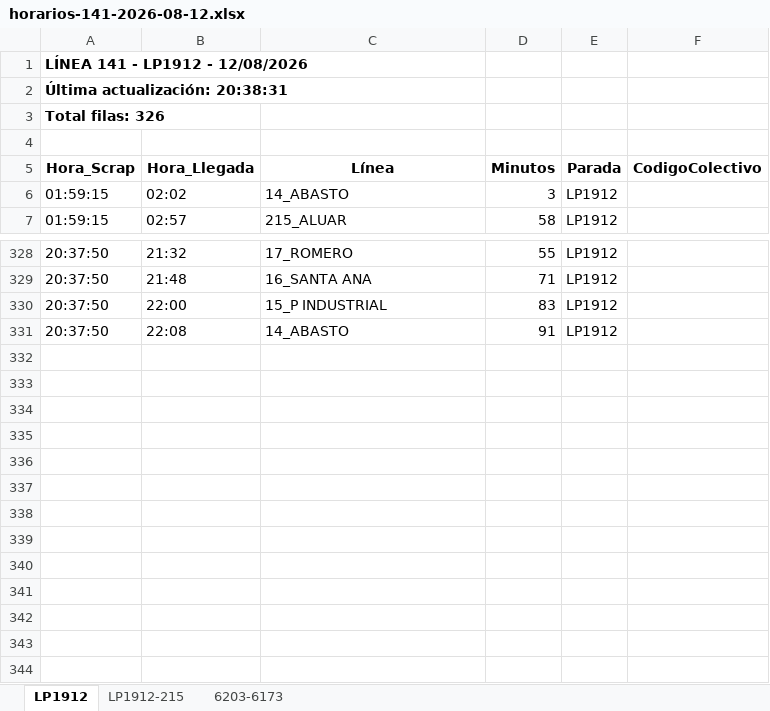
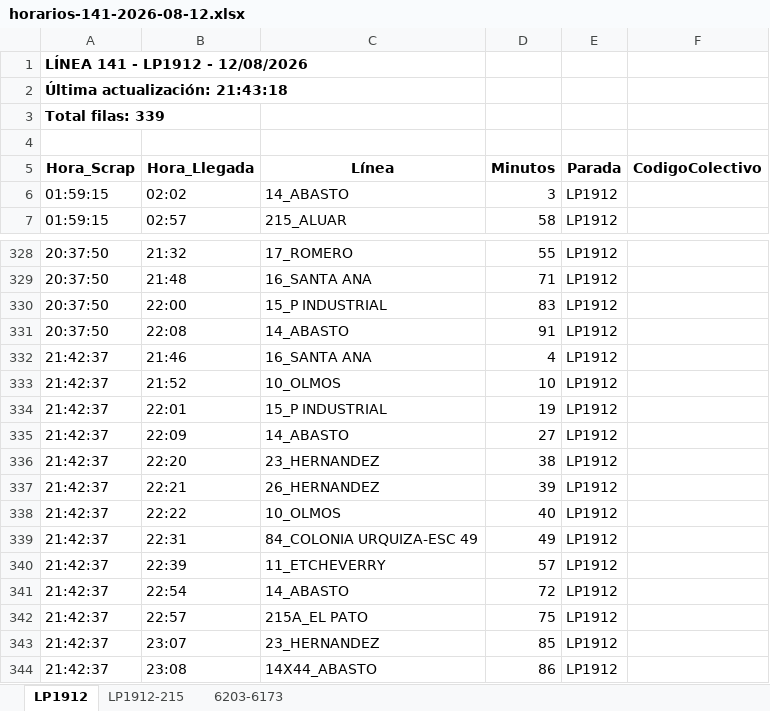
Before and after one commit to palomac00/recolector-colectivos, an Excel workbook: data/horarios-141-2026-08-12.xlsx, sheet LP1912, drawn as a sheet; only a part is shown, gaps mark what is left out; values as stored, in another font and other column widths than the file's, no borders; the diff names each change by its address in the sheet, - before the commit and + after, or states it on an @@ line.

```diff
--- a/data/horarios-141-2026-08-12.xlsx (sheet LP1912)
+++ b/data/horarios-141-2026-08-12.xlsx (sheet LP1912)
-A2 (Hora_Scrap): Última actualización: 20:38:31
+A2 (Hora_Scrap): Última actualización: 21:43:18
-A3 (Hora_Scrap): Total filas: 326
+A3 (Hora_Scrap): Total filas: 339
+row 332: 21:42:37 | 21:46 | 16_SANTA ANA | 4 | LP1912
+row 333: 21:42:37 | 21:52 | 10_OLMOS | 10 | LP1912
+row 334: 21:42:37 | 22:01 | 15_P INDUSTRIAL | 19 | LP1912
+row 335: 21:42:37 | 22:09 | 14_ABASTO | 27 | LP1912
+row 336: 21:42:37 | 22:20 | 23_HERNANDEZ | 38 | LP1912
+row 337: 21:42:37 | 22:21 | 26_HERNANDEZ | 39 | LP1912
+row 338: 21:42:37 | 22:22 | 10_OLMOS | 40 | LP1912
+row 339: 21:42:37 | 22:31 | 84_COLONIA URQUIZA-ESC 49 | 49 | LP1912
+row 340: 21:42:37 | 22:39 | 11_ETCHEVERRY | 57 | LP1912
+row 341: 21:42:37 | 22:54 | 14_ABASTO | 72 | LP1912
+row 342: 21:42:37 | 22:57 | 215A_EL PATO | 75 | LP1912
+row 343: 21:42:37 | 23:07 | 23_HERNANDEZ | 85 | LP1912
+row 344: 21:42:37 | 23:08 | 14X44_ABASTO | 86 | LP1912
```
Also changed, not shown: sheet 6203-6173, sheet LP1912-215, 2 other files.
